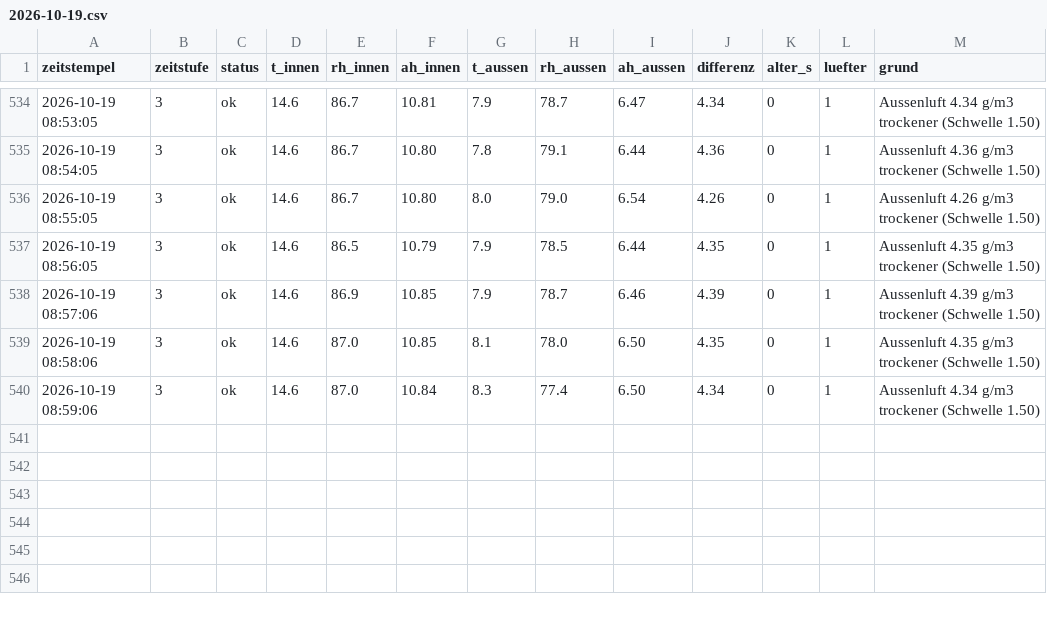
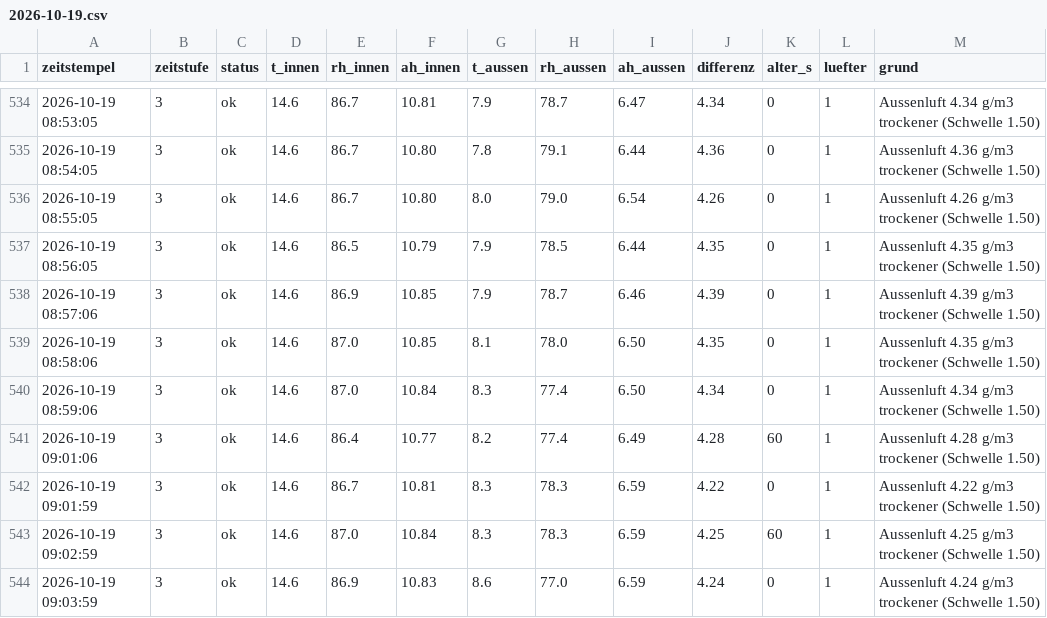
Before and after one commit to ATH2SALZBURG/Kellerl-ftung, a CSV file: tage/2026-10-19.csv, drawn as a sheet; only a part is shown, gaps mark what is left out; the diff names each change by its address in the sheet, - before the commit and + after, or states it on an @@ line.

```diff
--- a/tage/2026-10-19.csv
+++ b/tage/2026-10-19.csv
+row 541: 2026-10-19 09:01:06 | 3 | ok | 14.6 | 86.4 | 10.77 | 8.2 | 77.4 | 6.49 | 4.28 | 60 | 1 | Aussenluft 4.28 g/m3 trockener (Schwelle 1.50)
+row 542: 2026-10-19 09:01:59 | 3 | ok | 14.6 | 86.7 | 10.81 | 8.3 | 78.3 | 6.59 | 4.22 | 0 | 1 | Aussenluft 4.22 g/m3 trockener (Schwelle 1.50)
+row 543: 2026-10-19 09:02:59 | 3 | ok | 14.6 | 87.0 | 10.84 | 8.3 | 78.3 | 6.59 | 4.25 | 60 | 1 | Aussenluft 4.25 g/m3 trockener (Schwelle 1.50)
+row 544: 2026-10-19 09:03:59 | 3 | ok | 14.6 | 86.9 | 10.83 | 8.6 | 77.0 | 6.59 | 4.24 | 0 | 1 | Aussenluft 4.24 g/m3 trockener (Schwelle 1.50)
```
Also changed, not shown: 2 other files.
